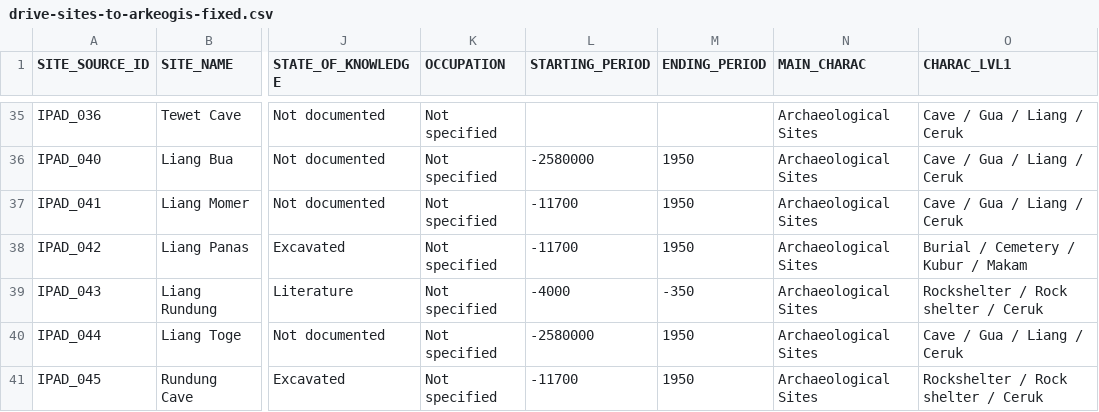
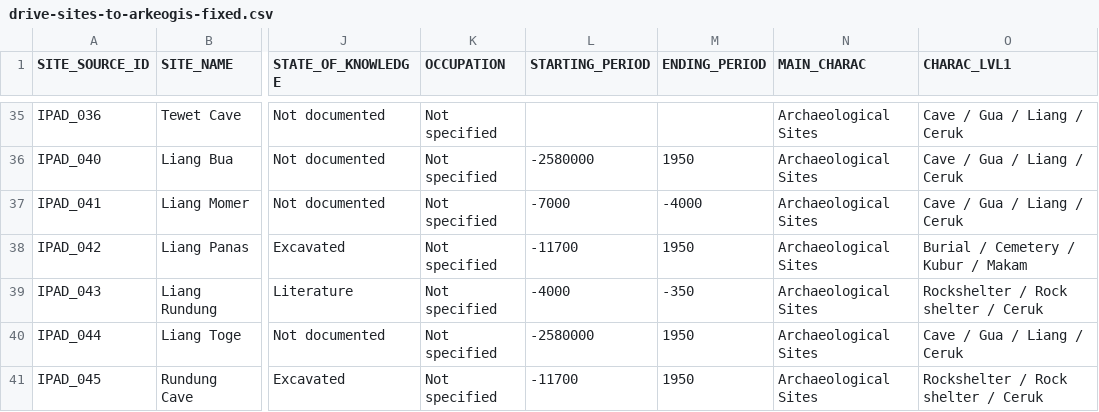
Before and after one commit to CataIvancov/IPAD_ArkeOpen, a CSV file: arke-platform/data/drive-sites-to-arkeogis-fixed.csv, drawn as a sheet; only a part is shown, gaps mark what is left out; the diff names each change by its address in the sheet, - before the commit and + after, or states it on an @@ line.

Commit message:
arke-platform/data/drive-sites-to-arkeogis-fixed.csv

```diff
--- a/arke-platform/data/drive-sites-to-arkeogis-fixed.csv
+++ b/arke-platform/data/drive-sites-to-arkeogis-fixed.csv
-L37 (STARTING_PERIOD): -11700
+L37 (STARTING_PERIOD): -7000
-M37 (ENDING_PERIOD): 1950
+M37 (ENDING_PERIOD): -4000
```
